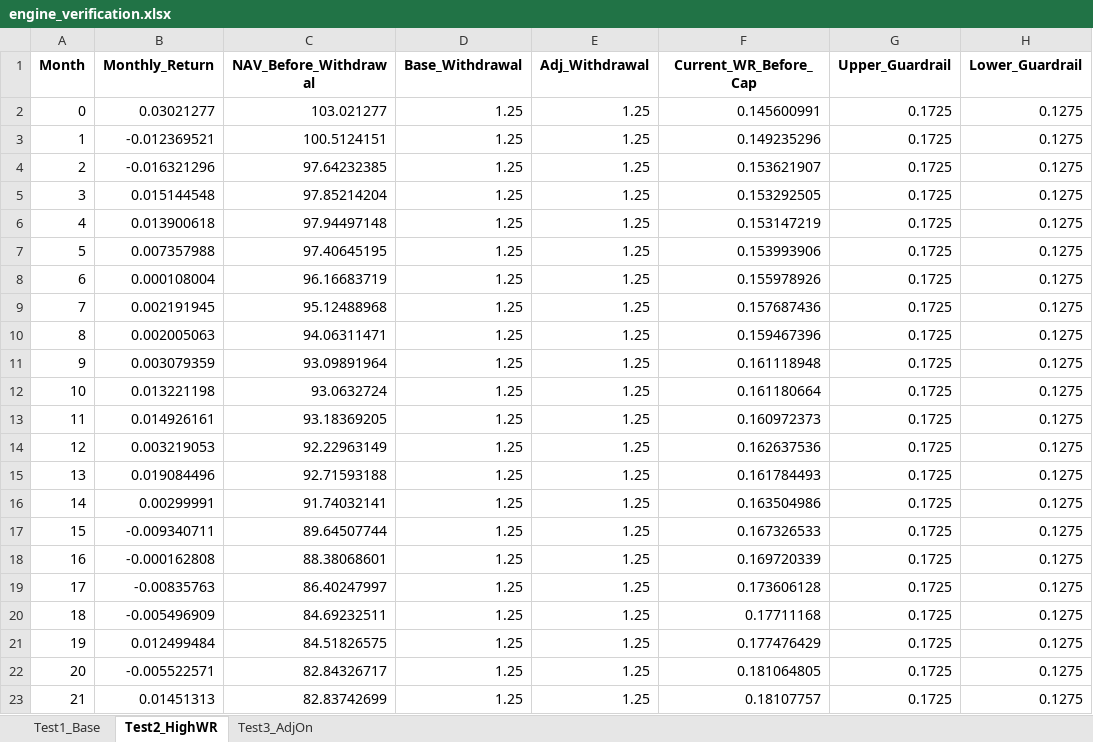
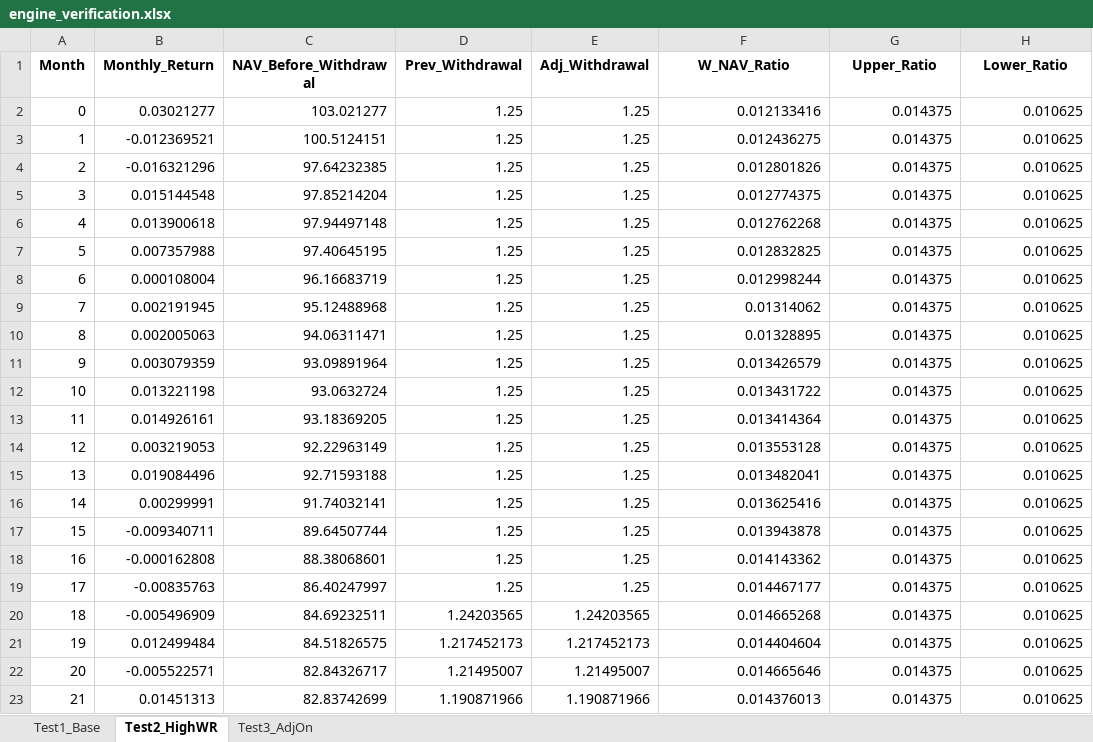
Before and after one commit to bobkim67/Dynamic_Withdrawl, an Excel workbook: engine_verification.xlsx, sheet Test2_HighWR, drawn as a sheet; only a part is shown; values as stored, in another font and other column widths than the file's, no borders; the diff covers the shown part only; the diff names each change by its address in the sheet, - before the commit and + after, or states it on an @@ line.

```diff
--- a/engine_verification.xlsx (sheet Test2_HighWR)
+++ b/engine_verification.xlsx (sheet Test2_HighWR)
-D1: Base_Withdrawal
+D1: Prev_Withdrawal
-F1: Current_WR_Before_Cap
+F1: W_NAV_Ratio
-G1: Upper_Guardrail
+G1: Upper_Ratio
-H1: Lower_Guardrail
+H1: Lower_Ratio
-F2 (W_NAV_Ratio): 0.145600991
+F2 (W_NAV_Ratio): 0.012133416
-G2:G23 (Upper_Ratio): 0.1725
+G2:G23 (Upper_Ratio): 0.014375
-H2:H23 (Lower_Ratio): 0.1275
+H2:H23 (Lower_Ratio): 0.010625
-F3 (W_NAV_Ratio): 0.149235296
+F3 (W_NAV_Ratio): 0.012436275
-F4 (W_NAV_Ratio): 0.153621907
+F4 (W_NAV_Ratio): 0.012801826
-F5 (W_NAV_Ratio): 0.153292505
+F5 (W_NAV_Ratio): 0.012774375
-F6 (W_NAV_Ratio): 0.153147219
+F6 (W_NAV_Ratio): 0.012762268
-F7 (W_NAV_Ratio): 0.153993906
+F7 (W_NAV_Ratio): 0.012832825
-F8 (W_NAV_Ratio): 0.155978926
+F8 (W_NAV_Ratio): 0.012998244
-F9 (W_NAV_Ratio): 0.157687436
+F9 (W_NAV_Ratio): 0.01314062
-F10 (W_NAV_Ratio): 0.159467396
+F10 (W_NAV_Ratio): 0.01328895
-F11 (W_NAV_Ratio): 0.161118948
+F11 (W_NAV_Ratio): 0.013426579
-F12 (W_NAV_Ratio): 0.161180664
+F12 (W_NAV_Ratio): 0.013431722
-F13 (W_NAV_Ratio): 0.160972373
+F13 (W_NAV_Ratio): 0.013414364
-F14 (W_NAV_Ratio): 0.162637536
+F14 (W_NAV_Ratio): 0.013553128
-F15 (W_NAV_Ratio): 0.161784493
+F15 (W_NAV_Ratio): 0.013482041
-F16 (W_NAV_Ratio): 0.163504986
+F16 (W_NAV_Ratio): 0.013625416
-F17 (W_NAV_Ratio): 0.167326533
+F17 (W_NAV_Ratio): 0.013943878
-F18 (W_NAV_Ratio): 0.169720339
+F18 (W_NAV_Ratio): 0.014143362
-F19 (W_NAV_Ratio): 0.173606128
+F19 (W_NAV_Ratio): 0.014467177
-D20 (Prev_Withdrawal): 1.25
+D20 (Prev_Withdrawal): 1.24203565
-E20 (Adj_Withdrawal): 1.25
+E20 (Adj_Withdrawal): 1.24203565
-F20 (W_NAV_Ratio): 0.17711168
+F20 (W_NAV_Ratio): 0.014665268
-D21 (Prev_Withdrawal): 1.25
+D21 (Prev_Withdrawal): 1.217452173
-E21 (Adj_Withdrawal): 1.25
+E21 (Adj_Withdrawal): 1.217452173
-F21 (W_NAV_Ratio): 0.177476429
+F21 (W_NAV_Ratio): 0.014404604
-D22 (Prev_Withdrawal): 1.25
+D22 (Prev_Withdrawal): 1.21495007
-E22 (Adj_Withdrawal): 1.25
+E22 (Adj_Withdrawal): 1.21495007
-F22 (W_NAV_Ratio): 0.181064805
+F22 (W_NAV_Ratio): 0.014665646
-D23 (Prev_Withdrawal): 1.25
+D23 (Prev_Withdrawal): 1.190871966
-E23 (Adj_Withdrawal): 1.25
+E23 (Adj_Withdrawal): 1.190871966
-F23 (W_NAV_Ratio): 0.18107757
+F23 (W_NAV_Ratio): 0.014376013
```
Also changed, not shown: 869 edited cells elsewhere in this sheet, sheet Test3_AdjOn, sheet Test1_Base, 19 other files.
